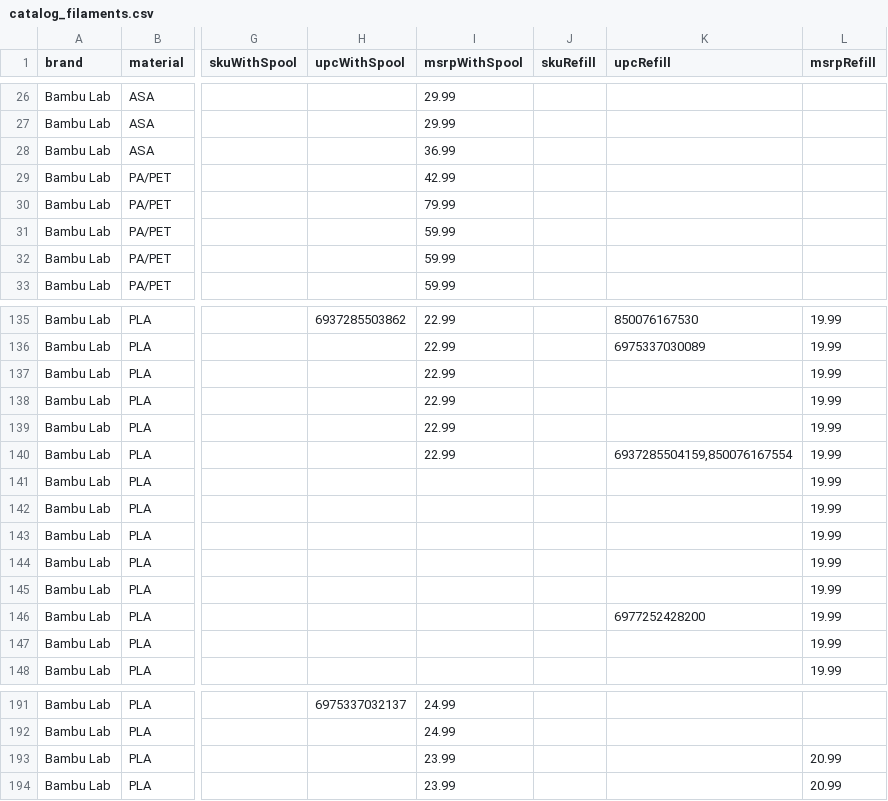
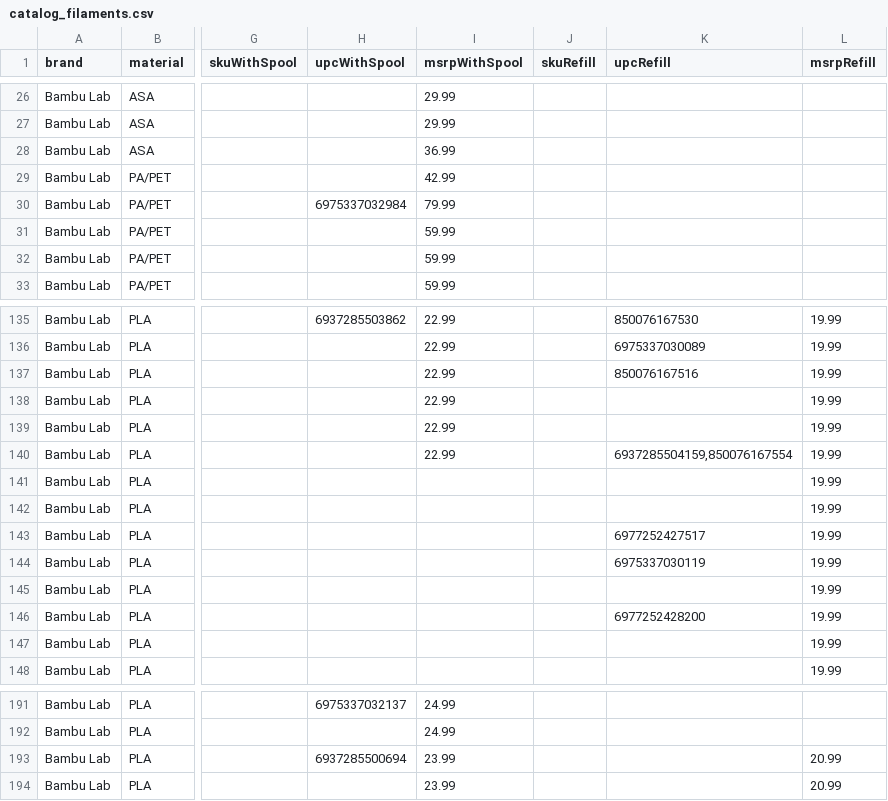
Before and after one commit to extrudix/extrudix_catalogs, a CSV file: catalog_filaments.csv, drawn as a sheet; only a part is shown, gaps mark what is left out; the diff names each change by its address in the sheet, - before the commit and + after, or states it on an @@ line.

```diff
--- a/catalog_filaments.csv
+++ b/catalog_filaments.csv
-H30 (upcWithSpool): (empty)
+H30 (upcWithSpool): 6975337032984
-K137 (upcRefill): (empty)
+K137 (upcRefill): 850076167516
-K143 (upcRefill): (empty)
+K143 (upcRefill): 6977252427517
-K144 (upcRefill): (empty)
+K144 (upcRefill): 6975337030119
-H193 (upcWithSpool): (empty)
+H193 (upcWithSpool): 6937285500694
```
Also changed, not shown: catalog_parts.csv, 2 other files.
